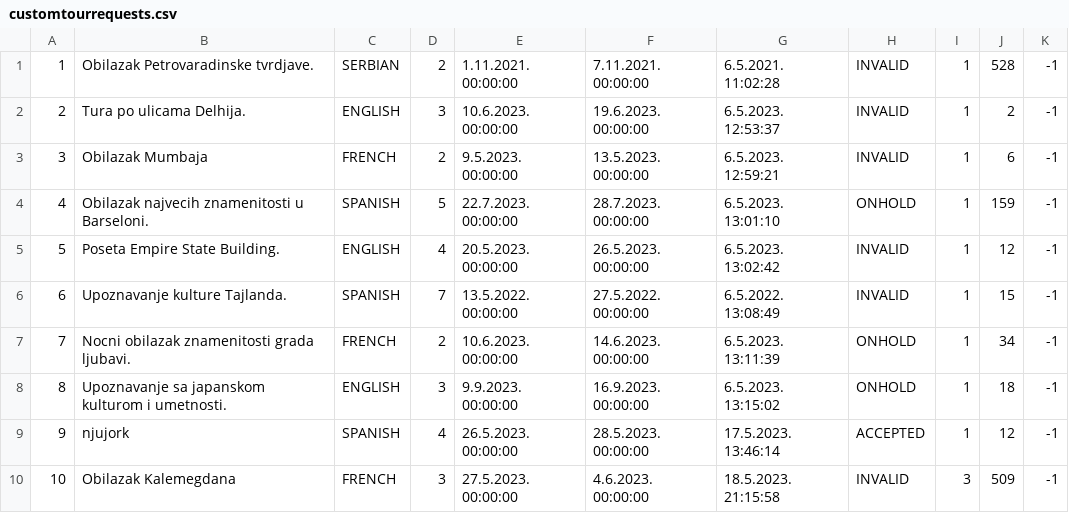
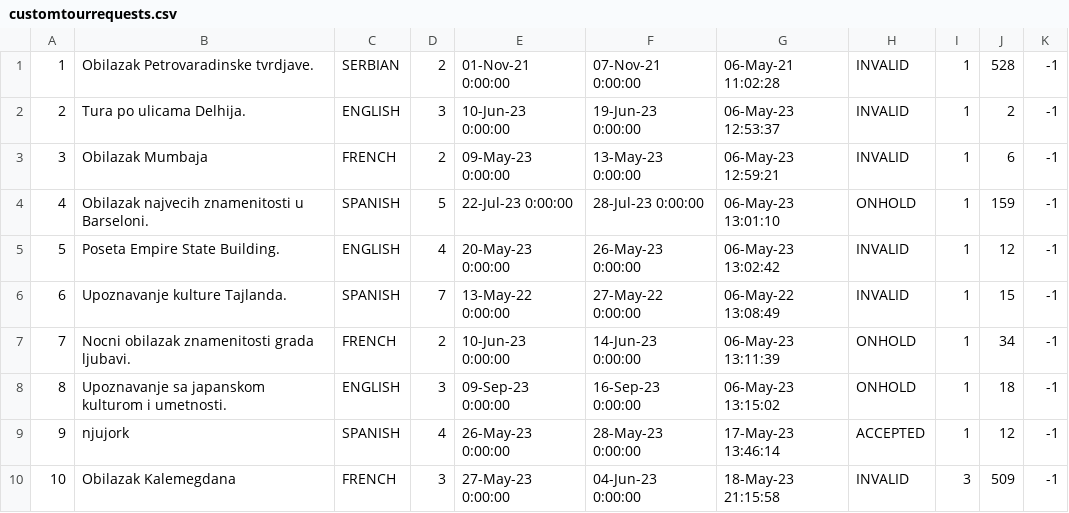
Before and after one commit to JovanDozic/sims-2023-group-4-team-A, a CSV file: sims-2023-group-4-team-A/SIMSProject/Resources/Data/customtourrequests.csv, drawn as a sheet; only a part is shown; the diff covers the shown part only.

```diff
--- a/sims-2023-group-4-team-A/SIMSProject/Resources/Data/customtourrequests.csv
+++ b/sims-2023-group-4-team-A/SIMSProject/Resources/Data/customtourrequests.csv
@@ -1,10 +1,10 @@
-1|Obilazak Petrovaradinske tvrdjave.|SERBIAN|2|1.11.2021. 00:00:00|7.11.2021. 00:00:00|6.5.2021. 11:02:28|INVALID|1|528|-1
-2|Tura po ulicama Delhija.|ENGLISH|3|10.6.2023. 00:00:00|19.6.2023. 00:00:00|6.5.2023. 12:53:37|INVALID|1|2|-1
-3|Obilazak Mumbaja|FRENCH|2|9.5.2023. 00:00:00|13.5.2023. 00:00:00|6.5.2023. 12:59:21|INVALID|1|6|-1
-4|Obilazak najvecih znamenitosti u Barseloni.|SPANISH|5|22.7.2023. 00:00:00|28.7.2023. 00:00:00|6.5.2023. 13:01:10|ONHOLD|1|159|-1
-5|Poseta Empire State Building.|ENGLISH|4|20.5.2023. 00:00:00|26.5.2023. 00:00:00|6.5.2023. 13:02:42|INVALID|1|12|-1
-6|Upoznavanje kulture Tajlanda.|SPANISH|7|13.5.2022. 00:00:00|27.5.2022. 00:00:00|6.5.2022. 13:08:49|INVALID|1|15|-1
-7|Nocni obilazak znamenitosti grada ljubavi.|FRENCH|2|10.6.2023. 00:00:00|14.6.2023. 00:00:00|6.5.2023. 13:11:39|ONHOLD|1|34|-1
-8|Upoznavanje sa japanskom kulturom i umetnosti.|ENGLISH|3|9.9.2023. 00:00:00|16.9.2023. 00:00:00|6.5.2023. 13:15:02|ONHOLD|1|18|-1
-9|njujork|SPANISH|4|26.5.2023. 00:00:00|28.5.2023. 00:00:00|17.5.2023. 13:46:14|ACCEPTED|1|12|-1
-10|Obilazak Kalemegdana|FRENCH|3|27.5.2023. 00:00:00|4.6.2023. 00:00:00|18.5.2023. 21:15:58|INVALID|3|509|-1
+1|Obilazak Petrovaradinske tvrdjave.|SERBIAN|2|01-Nov-21 0:00:00|07-Nov-21 0:00:00|06-May-21 11:02:28|INVALID|1|528|-1
+2|Tura po ulicama Delhija.|ENGLISH|3|10-Jun-23 0:00:00|19-Jun-23 0:00:00|06-May-23 12:53:37|INVALID|1|2|-1
+3|Obilazak Mumbaja|FRENCH|2|09-May-23 0:00:00|13-May-23 0:00:00|06-May-23 12:59:21|INVALID|1|6|-1
+4|Obilazak najvecih znamenitosti u Barseloni.|SPANISH|5|22-Jul-23 0:00:00|28-Jul-23 0:00:00|06-May-23 13:01:10|ONHOLD|1|159|-1
+5|Poseta Empire State Building.|ENGLISH|4|20-May-23 0:00:00|26-May-23 0:00:00|06-May-23 13:02:42|INVALID|1|12|-1
+6|Upoznavanje kulture Tajlanda.|SPANISH|7|13-May-22 0:00:00|27-May-22 0:00:00|06-May-22 13:08:49|INVALID|1|15|-1
+7|Nocni obilazak znamenitosti grada ljubavi.|FRENCH|2|10-Jun-23 0:00:00|14-Jun-23 0:00:00|06-May-23 13:11:39|ONHOLD|1|34|-1
+8|Upoznavanje sa japanskom kulturom i umetnosti.|ENGLISH|3|09-Sep-23 0:00:00|16-Sep-23 0:00:00|06-May-23 13:15:02|ONHOLD|1|18|-1
+9|njujork|SPANISH|4|26-May-23 0:00:00|28-May-23 0:00:00|17-May-23 13:46:14|ACCEPTED|1|12|-1
+10|Obilazak Kalemegdana|FRENCH|3|27-May-23 0:00:00|04-Jun-23 0:00:00|18-May-23 21:15:58|INVALID|3|509|-1
```
Also changed, not shown: 27 edited cells elsewhere in this file, 8 other files.
